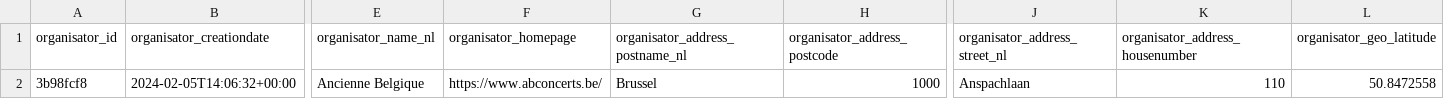
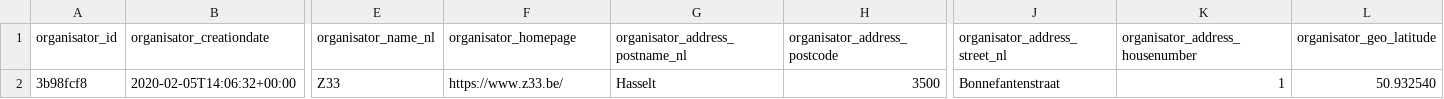
Before and after one commit to cultuurnet/uwp-demo-dataproduct, a CSV file: transformer/input-data/organisator_results.csv, drawn as a sheet; only a part is shown, gaps mark what is left out; the diff covers the shown part only; the diff names each change by its address in the sheet, - before the commit and + after, or states it on an @@ line.

Commit message:
updated organisator example data

```diff
--- a/transformer/input-data/organisator_results.csv
+++ b/transformer/input-data/organisator_results.csv
-B2 (organisator_creationdate): 2024-02-05T14:06:32+00:00
+B2 (organisator_creationdate): 2020-02-05T14:06:32+00:00
-E2 (organisator_name_nl): Ancienne Belgique
+E2 (organisator_name_nl): Z33
-F2 (organisator_homepage): https://www.abconcerts.be/
+F2 (organisator_homepage): https://www.z33.be/
-G2 (organisator_address_postname_nl): Brussel
+G2 (organisator_address_postname_nl): Hasselt
-H2 (organisator_address_postcode): 1000
+H2 (organisator_address_postcode): 3500
-J2 (organisator_address_street_nl): Anspachlaan
+J2 (organisator_address_street_nl): Bonnefantenstraat
-K2 (organisator_address_housenumber): 110
+K2 (organisator_address_housenumber): 1
-L2 (organisator_geo_latitude): 50.8472558
+L2 (organisator_geo_latitude): 50.932540
```
Also changed, not shown: 1 edited cell elsewhere in this file.
